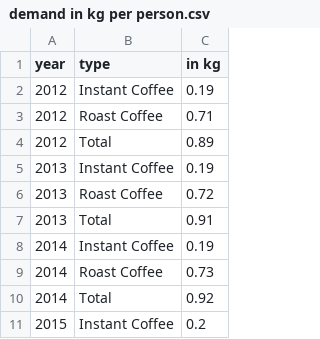
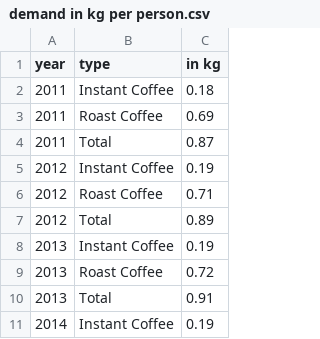
Before and after one commit to Sukristtttt/test2, a CSV file: demand in kg per person.csv, drawn as a sheet; only a part is shown; the shorter side is filled out with more unchanged rows; the diff names each change by its address in the sheet, - before the commit and + after, or states it on an @@ line.

Commit message:
Add files via upload

```diff
--- a/demand in kg per person.csv
+++ b/demand in kg per person.csv
+row 2: 2011 | Instant Coffee | 0.18
+row 3: 2011 | Roast Coffee | 0.69
+row 4: 2011 | Total | 0.87
```
